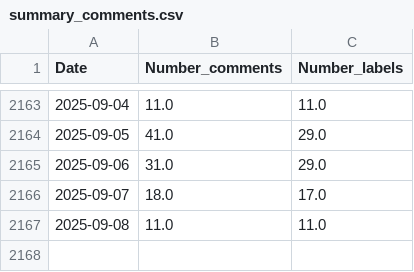
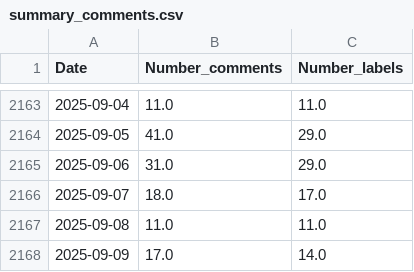
Before and after one commit to mattsou-data/Applied-Deep-Learning, a CSV file: summary_comments.csv, drawn as a sheet; only a part is shown, gaps mark what is left out.

```diff
--- a/summary_comments.csv
+++ b/summary_comments.csv
@@ -2167 +2167,2 @@ Date,Number_comments,Number_labels
 2025-09-08,11.0,11.0
+2025-09-09,17.0,14.0
```
